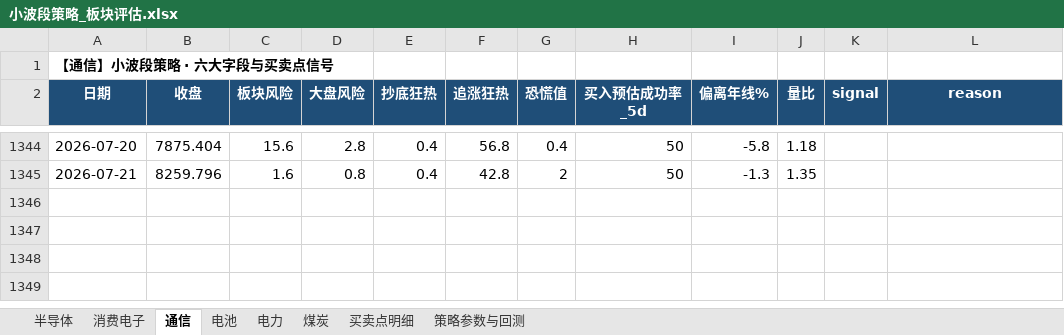
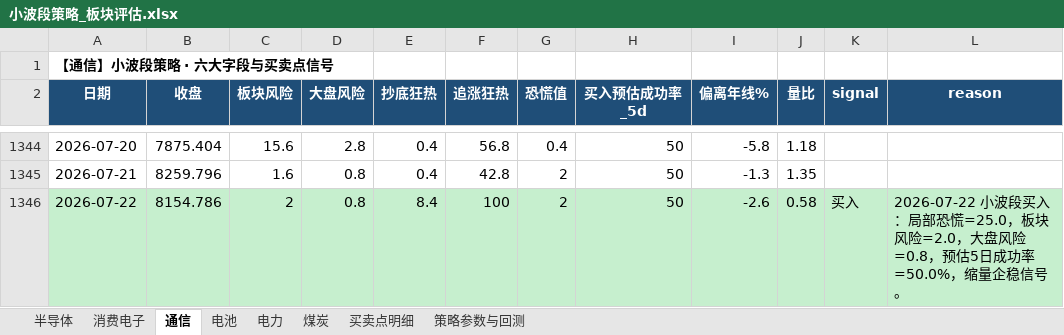
Before and after one commit to cuidong-dov/my-strategy-project2, an Excel workbook: output/小波段策略_板块评估.xlsx, sheet 通信, drawn as a sheet; only a part is shown, gaps mark what is left out; values as stored, in another font and other column widths than the file's, no borders; the diff names each change by its address in the sheet, - before the commit and + after, or states it on an @@ line.

```diff
--- a/output/小波段策略_板块评估.xlsx (sheet 通信)
+++ b/output/小波段策略_板块评估.xlsx (sheet 通信)
+row 1346: 2026-07-22 | 8154.786 | 2 | 0.8 | 8.4 | 100 | 2 | 50 | -2.6 | 0.58 | 买入 | 2026-07-22 小波段买入：局部恐慌=25.0，板块风险=2.0，大盘风险=0.8，预估5日成功率=50.0%，缩量企稳信号。
```
Also changed, not shown: sheet 策略参数与回测, sheet 买卖点明细, sheet 消费电子, sheet 半导体, sheet 电池, sheet 电力, 1 more sheet, 3 other files.
